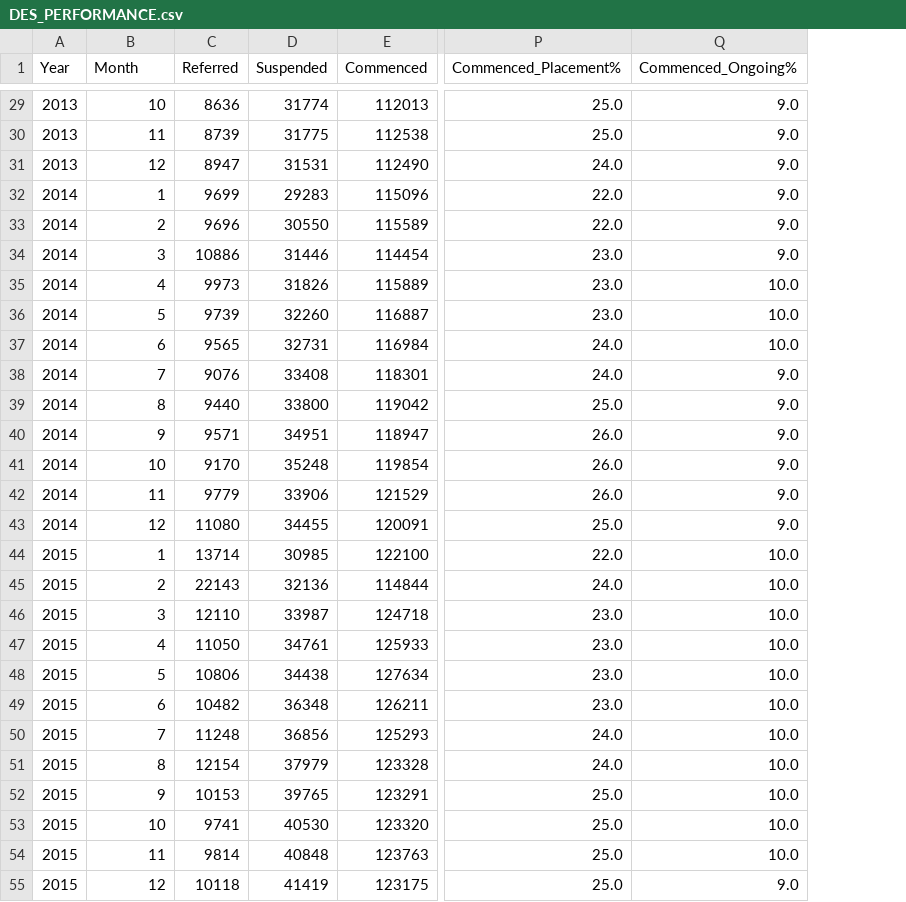
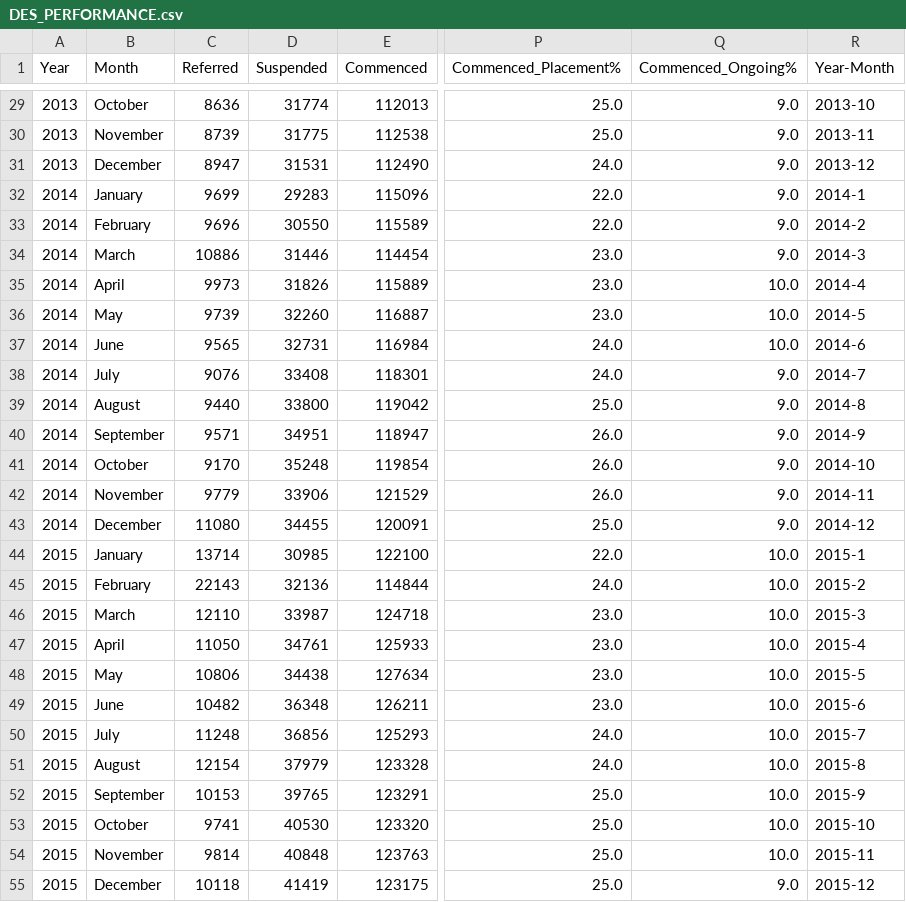
Before and after one commit to FindSunDay/DES-Able, a CSV file: Dataset/DES_PERFORMANCE.csv, drawn as a sheet; only a part is shown, gaps mark what is left out; the diff covers the shown part only; the diff names each change by its address in the sheet, - before the commit and + after, or states it on an @@ line.

Commit message:
Change month format and add new column for Y-M

```diff
--- a/Dataset/DES_PERFORMANCE.csv
+++ b/Dataset/DES_PERFORMANCE.csv
+column R (Year-Month), rows 29-55: 2013-10 | 2013-11 | 2013-12 | 2014-1 | 2014-2 | 2014-3 | 2014-4 | 2014-5 | 2014-6 | 2014-7 | 2014-8 | 2014-9 | 2014-10 | 2014-11 | 2014-12 | 2015-1 | 2015-2 | 2015-3 | 2015-4 | 2015-5 | 2015-6 | 2015-7 | 2015-8 | 2015-9 | 2015-10 | 2015-11 | 2015-12
-B29 (Month): 10
+B29 (Month): October
-B30 (Month): 11
+B30 (Month): November
-B31 (Month): 12
+B31 (Month): December
-B32 (Month): 1
+B32 (Month): January
-B33 (Month): 2
+B33 (Month): February
-B34 (Month): 3
+B34 (Month): March
-B35 (Month): 4
+B35 (Month): April
-B36 (Month): 5
+B36 (Month): May
-B37 (Month): 6
+B37 (Month): June
-B38 (Month): 7
+B38 (Month): July
-B39 (Month): 8
+B39 (Month): August
-B40 (Month): 9
+B40 (Month): September
-B41 (Month): 10
+B41 (Month): October
-B42 (Month): 11
+B42 (Month): November
-B43 (Month): 12
+B43 (Month): December
-B44 (Month): 1
+B44 (Month): January
-B45 (Month): 2
+B45 (Month): February
-B46 (Month): 3
+B46 (Month): March
-B47 (Month): 4
+B47 (Month): April
-B48 (Month): 5
+B48 (Month): May
-B49 (Month): 6
+B49 (Month): June
-B50 (Month): 7
+B50 (Month): July
-B51 (Month): 8
+B51 (Month): August
-B52 (Month): 9
+B52 (Month): September
-B53 (Month): 10
+B53 (Month): October
-B54 (Month): 11
+B54 (Month): November
-B55 (Month): 12
+B55 (Month): December
```
Also changed, not shown: 83 edited cells elsewhere in this file, 2 other files.
